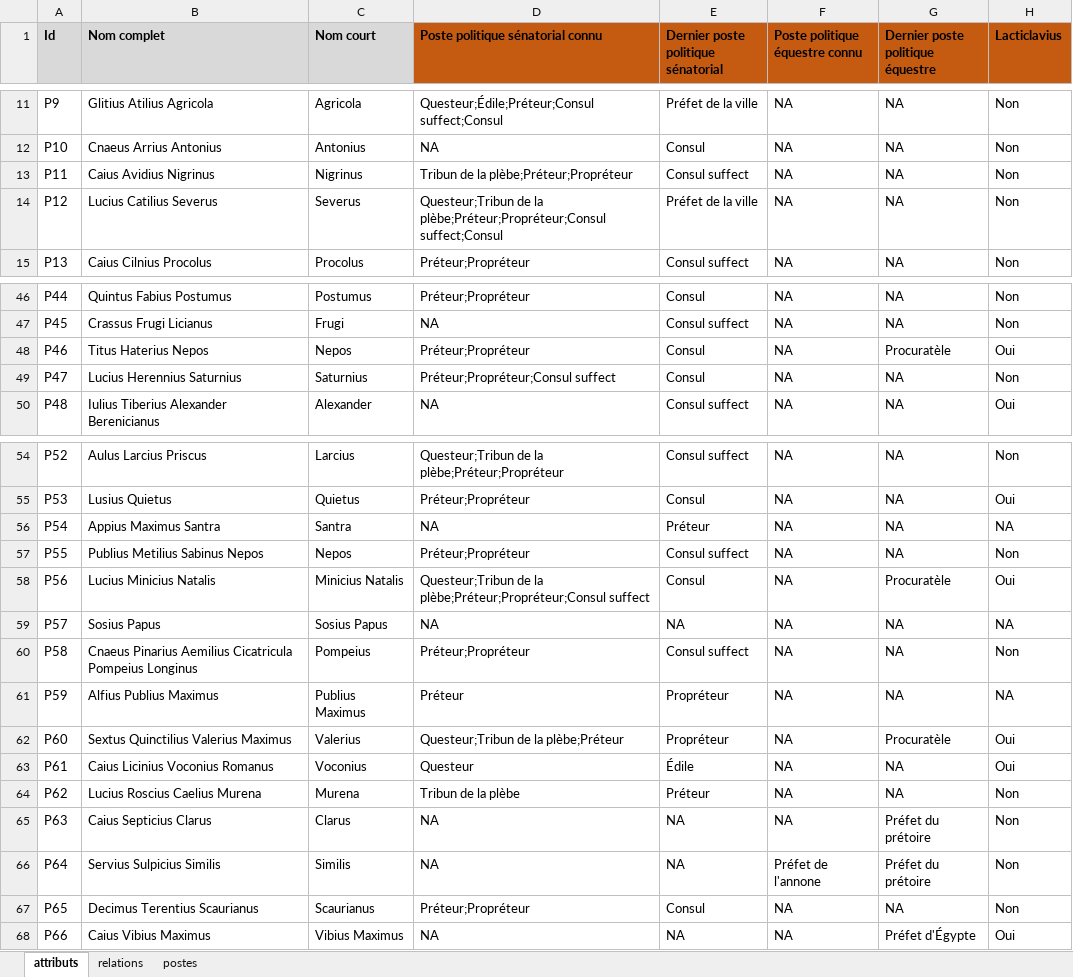
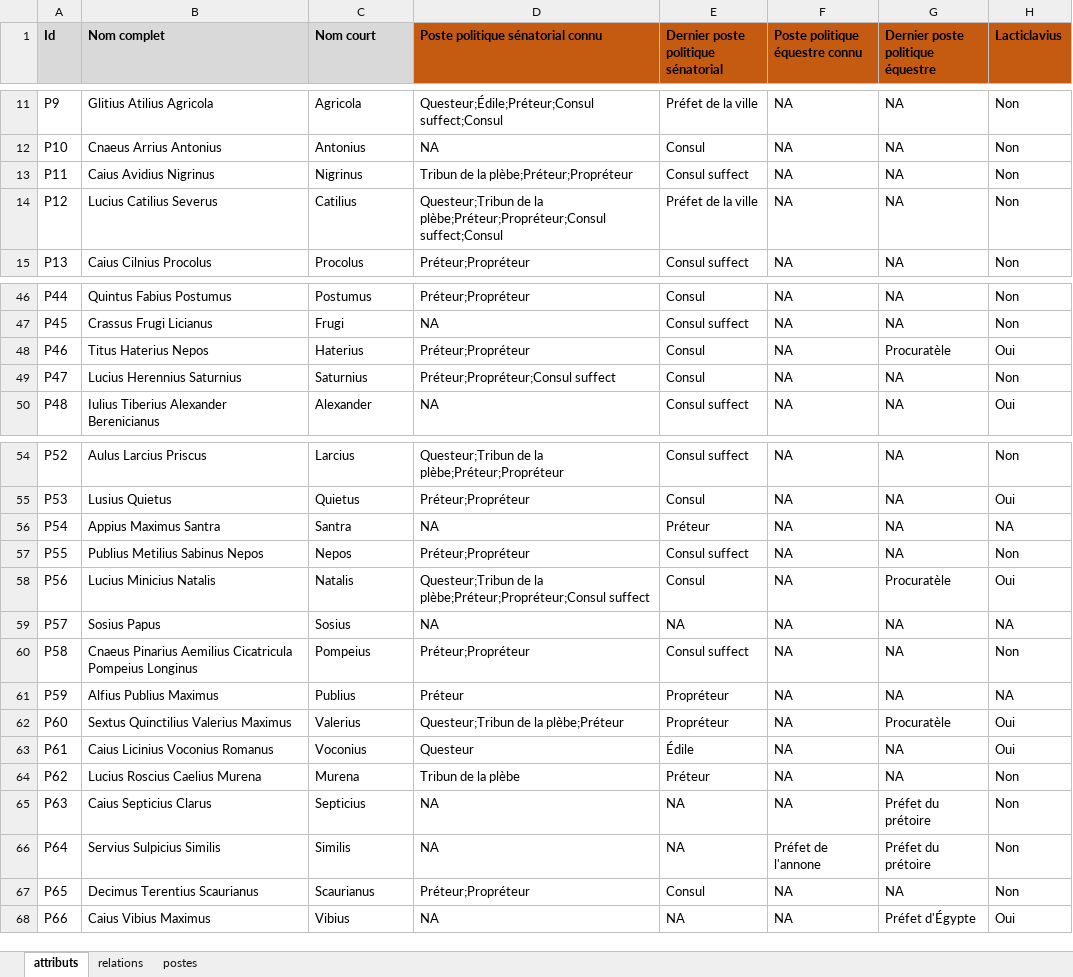
Before and after one commit to CompNet/TrajanNet, an Excel workbook: data/tables/trajan_tout.xlsx, sheet attributs, drawn as a sheet; only a part is shown, gaps mark what is left out; values as stored, in another font and other column widths than the file's, no borders; the diff names each change by its address in the sheet, - before the commit and + after, or states it on an @@ line.

```diff
--- a/data/tables/trajan_tout.xlsx (sheet attributs)
+++ b/data/tables/trajan_tout.xlsx (sheet attributs)
-C14 (Nom court): Severus
+C14 (Nom court): Catilius
-C48 (Nom court): Nepos
+C48 (Nom court): Haterius
-C58 (Nom court): Minicius Natalis
+C58 (Nom court): Natalis
-C59 (Nom court): Sosius Papus
+C59 (Nom court): Sosius
-C61 (Nom court): Publius Maximus
+C61 (Nom court): Publius
-C65 (Nom court): Clarus
+C65 (Nom court): Septicius
-C68 (Nom court): Vibius Maximus
+C68 (Nom court): Vibius
```
Also changed, not shown: 4 other files.
